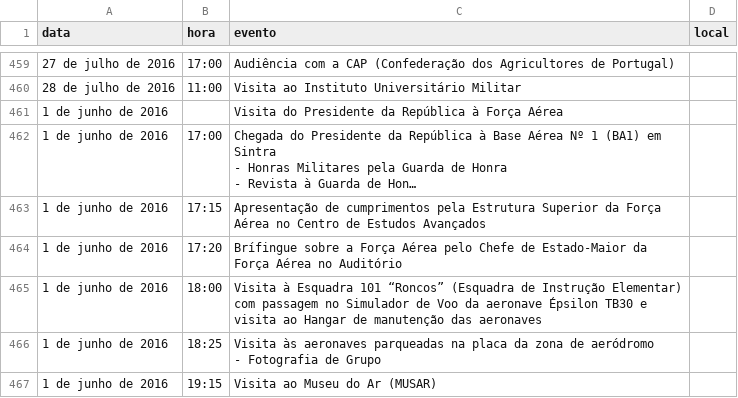
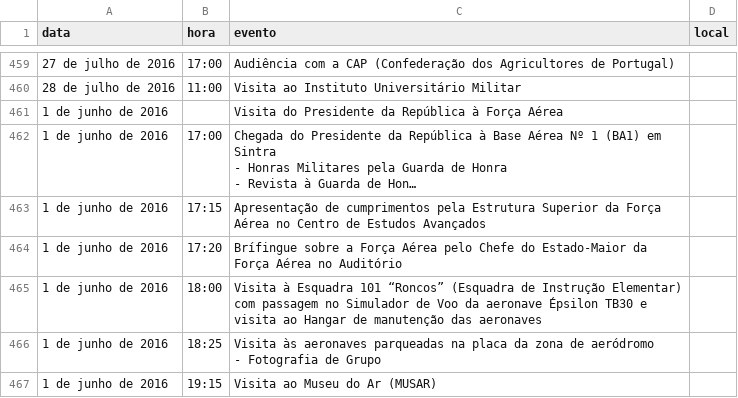
Before and after one commit to andrebravoferreira/agenda_presidencia_republica, a CSV file: marcelo_2016.csv, drawn as a sheet; only a part is shown, gaps mark what is left out; long unchanged cells end in …; the diff names each change by its address in the sheet, - before the commit and + after, or states it on an @@ line.

Commit message:
updated Marcelo for 2018

```diff
--- a/marcelo_2016.csv
+++ b/marcelo_2016.csv
-C464 (evento): …pelo Chefe de Estado-Maior da…
+C464 (evento): …pelo Chefe do Estado-Maior da…
```
Also changed, not shown: 1 other file.
